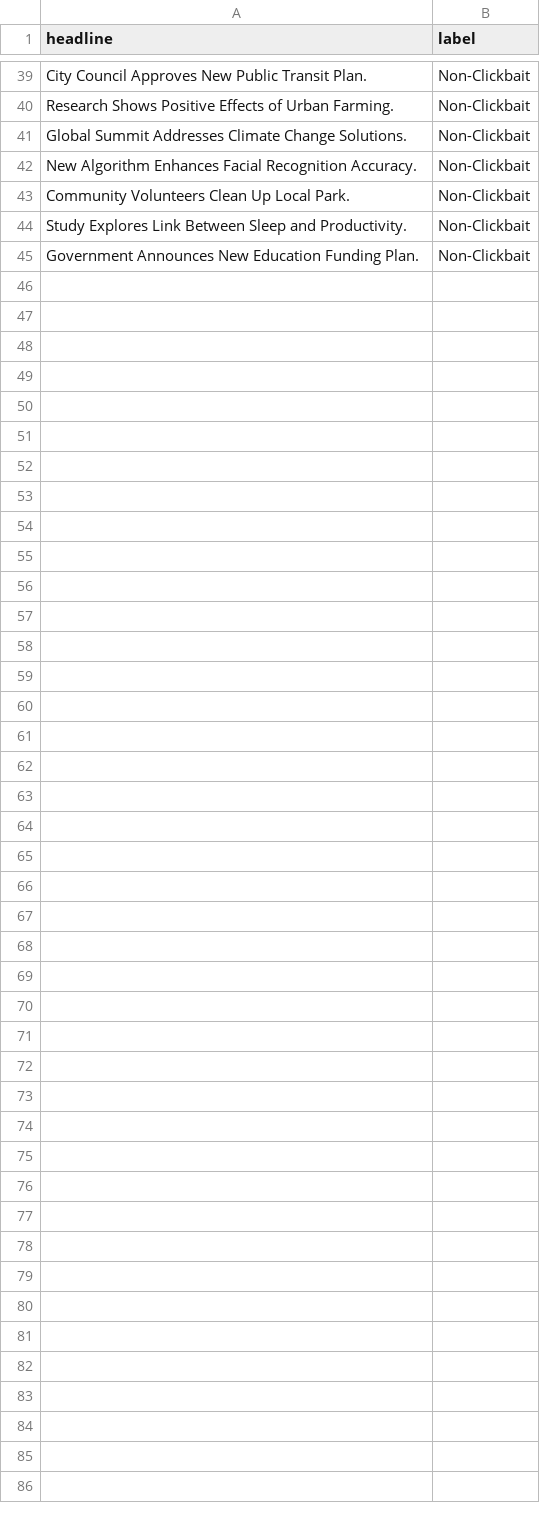
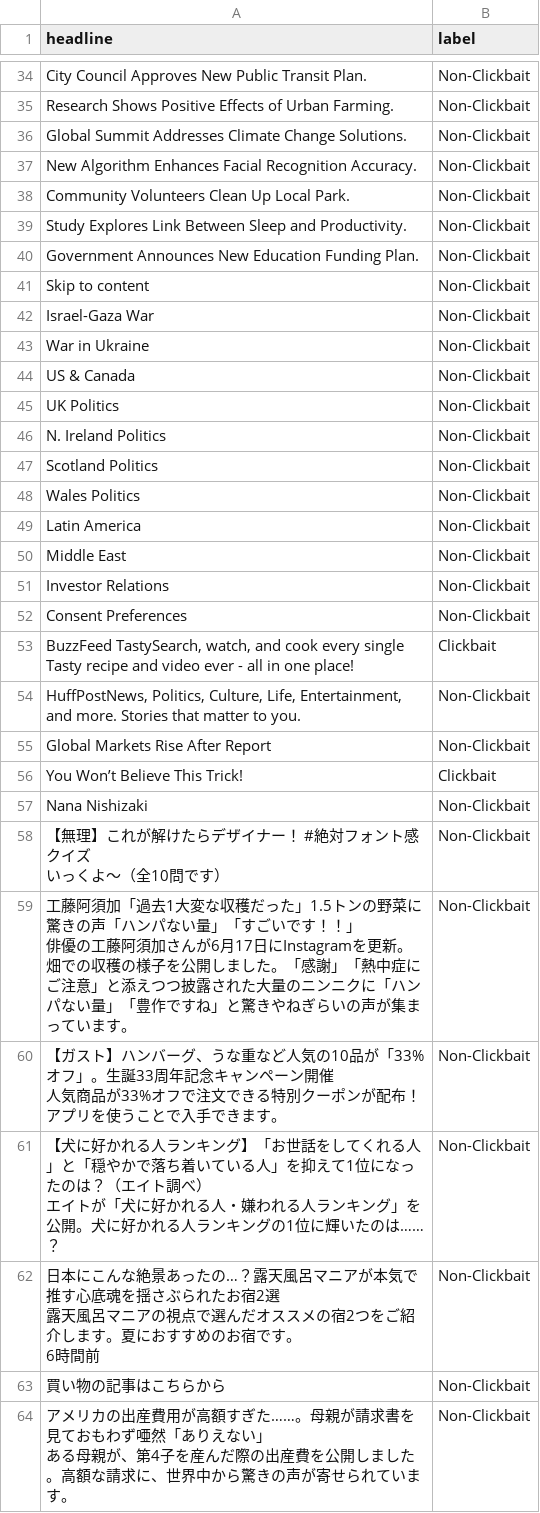
Before and after one commit to chaw-thiri/clickbait_detection, a CSV file: headlines_dataset.csv, drawn as a sheet; only a part is shown, gaps mark what is left out; ↵ is a line break in a cell; the diff covers the shown part only; the diff names each change by its address in the sheet, - before the commit and + after, or states it on an @@ line.

Commit message:
add web ui, webscraping, real time data retrievel, data vistualization

```diff
--- a/headlines_dataset.csv
+++ b/headlines_dataset.csv
+row 41: Skip to content | Non-Clickbait
+row 42: Israel-Gaza War | Non-Clickbait
+row 43: War in Ukraine | Non-Clickbait
+row 44: US & Canada | Non-Clickbait
+row 45: UK Politics | Non-Clickbait
+row 46: N. Ireland Politics | Non-Clickbait
+row 47: Scotland Politics | Non-Clickbait
+row 48: Wales Politics | Non-Clickbait
+row 49: Latin America | Non-Clickbait
+row 50: Middle East | Non-Clickbait
+row 51: Investor Relations | Non-Clickbait
+row 52: Consent Preferences | Non-Clickbait
+row 53: BuzzFeed TastySearch, watch, and cook every single Tasty recipe and video ever - all in one place! | Clickbait
+row 54: HuffPostNews, Politics, Culture, Life, Entertainment, and more. Stories that matter to you. | Non-Clickbait
+row 55: Global Markets Rise After Report | Non-Clickbait
+row 56: You Won’t Believe This Trick! | Clickbait
+row 57: Nana Nishizaki | Non-Clickbait
+row 58: 【無理】これが解けたらデザイナー！ #絶対フォント感クイズ ↵ いっくよ〜（全10問です） | Non-Clickbait
+row 59: 工藤阿須加「過去1大変な収穫だった」1.5トンの野菜に驚きの声「ハンパない量」「すごいです！！」 ↵ 俳優の工藤阿須加さんが6月17日にInstagramを更新。畑での収穫の様子を公開しました。「感謝」「熱中症にご注意」と添えつつ披露された大量のニンニクに「ハンパない量」「豊作ですね」と驚きやねぎらいの声が集まっています。 | Non-Clickbait
+row 60: 【ガスト】ハンバーグ、うな重など人気の10品が「33%オフ」。生誕33周年記念キャンペーン開催 ↵ 人気商品が33%オフで注文できる特別クーポンが配布！ アプリを使うことで入手できます。 | Non-Clickbait
+row 61: 【犬に好かれる人ランキング】「お世話をしてくれる人」と「穏やかで落ち着いている人」を抑えて1位になったのは？（エイト調べ） ↵ エイトが「犬に好かれる人・嫌われる人ランキング」を公開。犬に好かれる人ランキングの1位に輝いたのは……？ | Non-Clickbait
+row 62: 日本にこんな絶景あったの…？露天風呂マニアが本気で推す心底魂を揺さぶられたお宿2選 ↵ 露天風呂マニアの視点で選んだオススメの宿2つをご紹介します。夏におすすめのお宿です。 ↵ 6時間前 | Non-Clickbait
+row 63: 買い物の記事はこちらから | Non-Clickbait
+row 64: アメリカの出産費用が高額すぎた……。母親が請求書を見ておもわず唖然「ありえない」 ↵ ある母親が、第4子を産んだ際の出産費を公開しました。高額な請求に、世界中から驚きの声が寄せられています。 | Non-Clickbait
```
Also changed, not shown: 5 removed rows elsewhere in this file, 14 other files.
